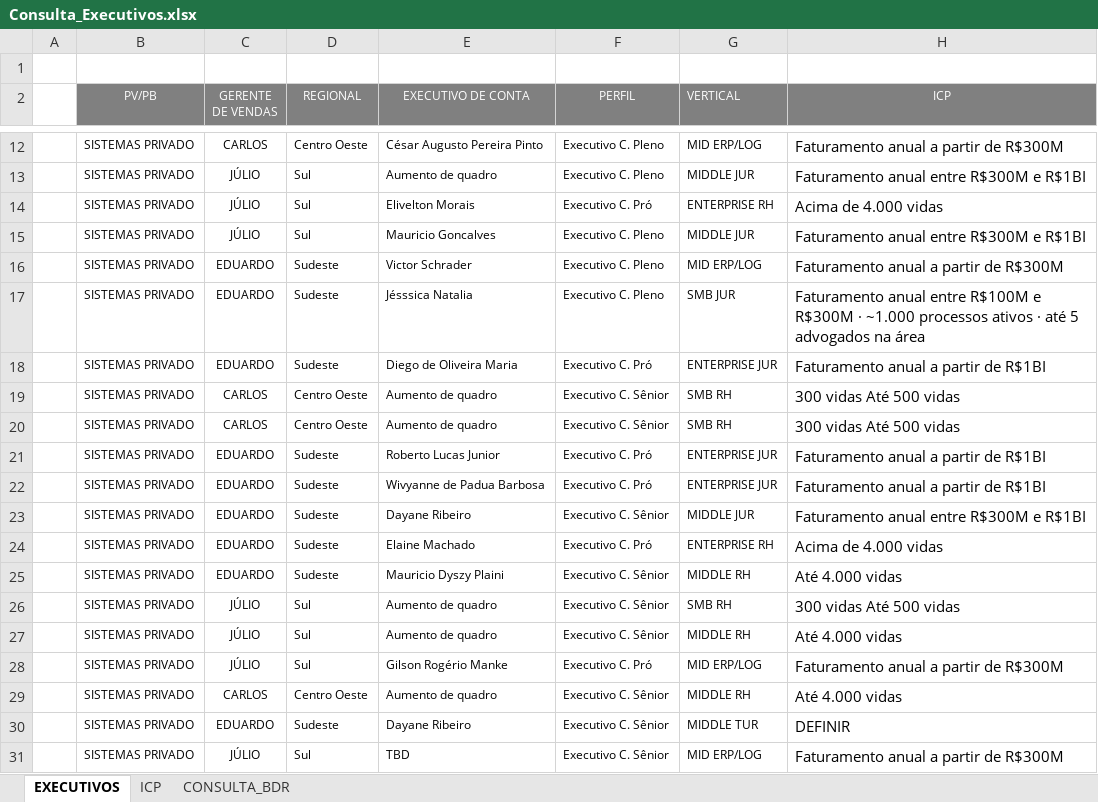
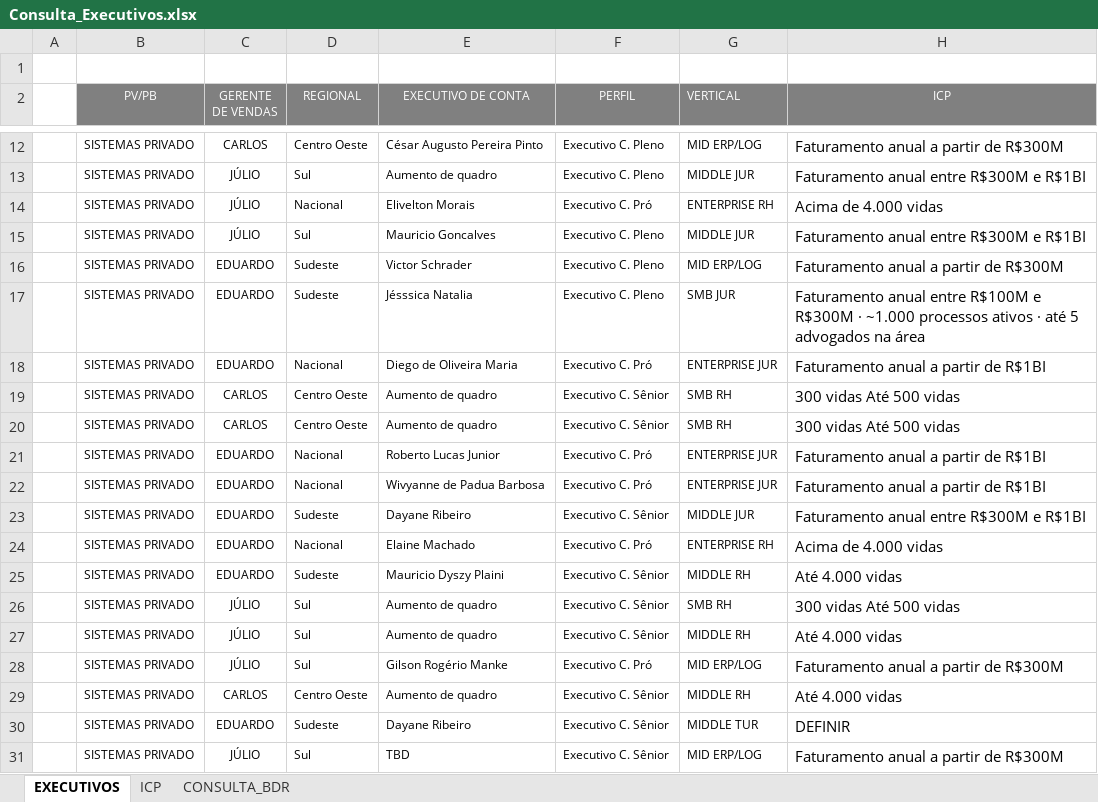
Before and after one commit to jhobrust/consulta-bdr, an Excel workbook: Consulta_Executivos.xlsx, sheet EXECUTIVOS, drawn as a sheet; only a part is shown, gaps mark what is left out; values as stored, in another font and other column widths than the file's, no borders; the diff names each change by its address in the sheet, - before the commit and + after, or states it on an @@ line.

Commit message:
Add files via upload

```diff
--- a/Consulta_Executivos.xlsx (sheet EXECUTIVOS)
+++ b/Consulta_Executivos.xlsx (sheet EXECUTIVOS)
-D14 (REGIONAL): Sul
+D14 (REGIONAL): Nacional
-D18 (REGIONAL): Sudeste
+D18 (REGIONAL): Nacional
-D21:D22 (REGIONAL): Sudeste
+D21:D22 (REGIONAL): Nacional
-D24 (REGIONAL): Sudeste
+D24 (REGIONAL): Nacional
```
